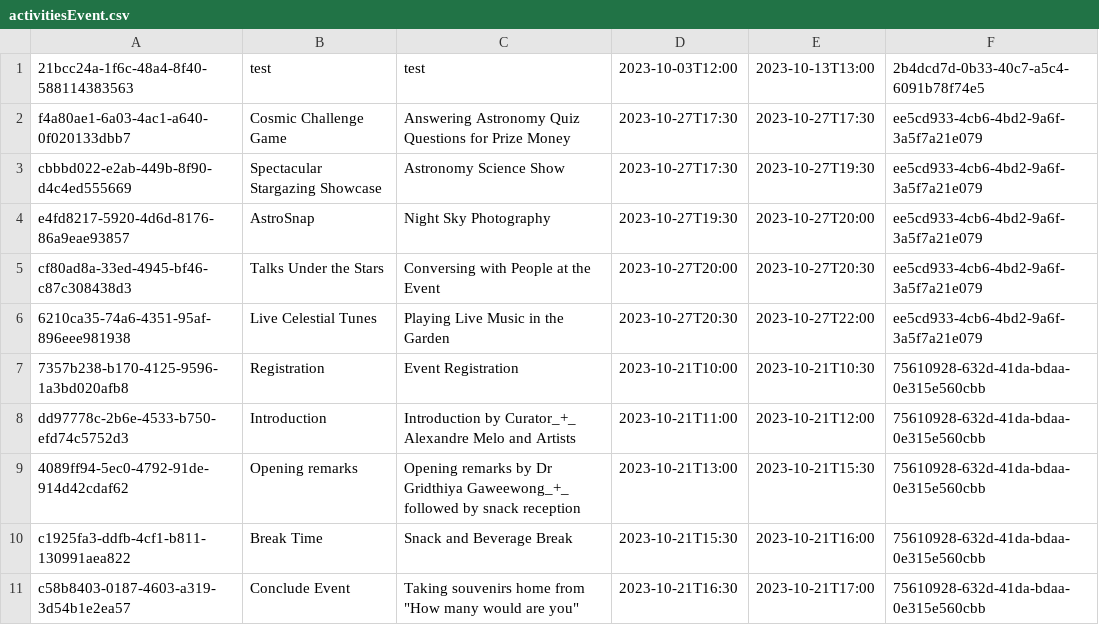
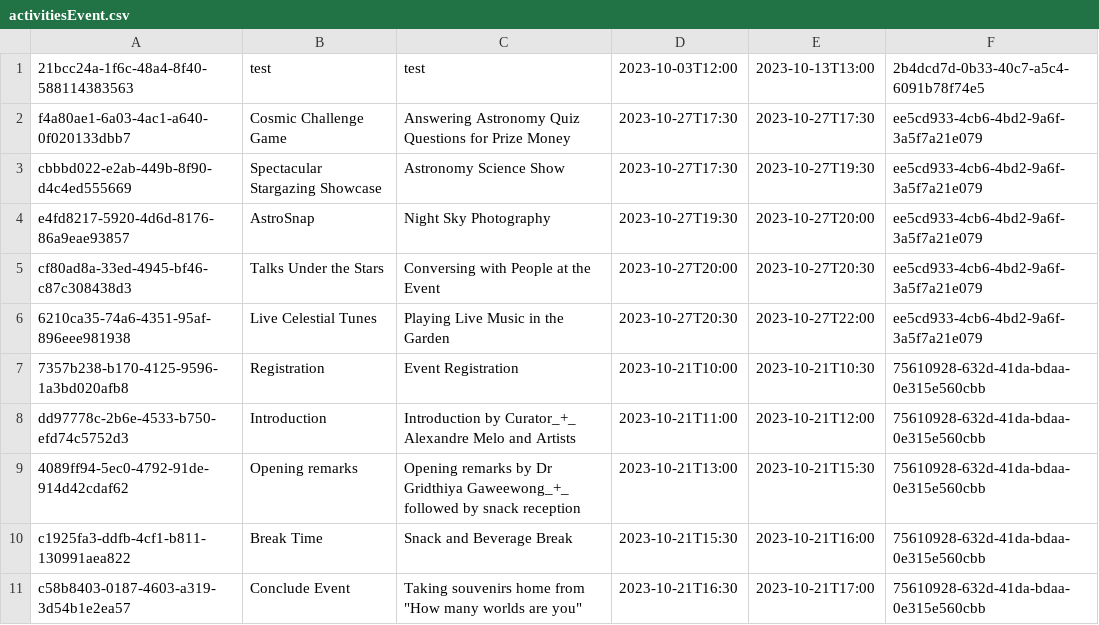
Before and after one commit to Teerut26/Java-Project, a CSV file: data/csv/activitiesEvent.csv, drawn as a sheet.

Commit message:
fix location set-event-page

```diff
--- a/data/csv/activitiesEvent.csv
+++ b/data/csv/activitiesEvent.csv
@@ -10,2 +10,2 @@ dd97778c-2b6e-4533-b750-efd74c5752d3,Introduction,Introduction by Curator_+_ Ale
 c1925fa3-ddfb-4cf1-b811-130991aea822,Break Time,Snack and Beverage Break,2023-10-21T15:30,2023-10-21T16:00,75610928-632d-41da-bdaa-0e315e560cbb
-c58b8403-0187-4603-a319-3d54b1e2ea57,Conclude Event,Taking souvenirs home from "How many would are you",2023-10-21T16:30,2023-10-21T17:00,75610928-632d-41da-bdaa-0e315e560cbb
+c58b8403-0187-4603-a319-3d54b1e2ea57,Conclude Event,Taking souvenirs home from "How many worlds are you",2023-10-21T16:30,2023-10-21T17:00,75610928-632d-41da-bdaa-0e315e560cbb
```
Also changed, not shown: data/csv/users.csv, 2 other files.
